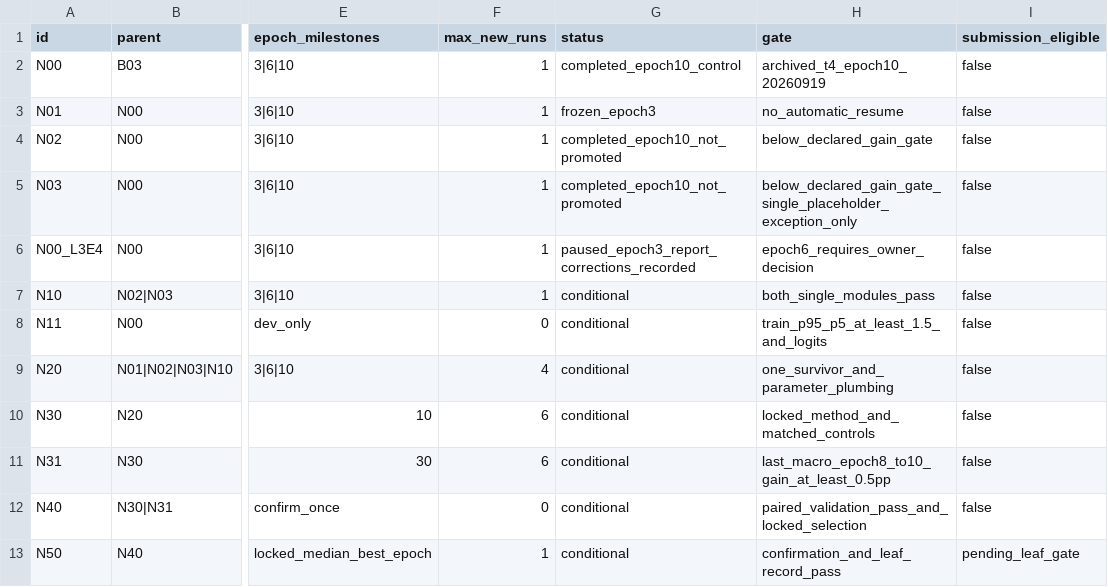
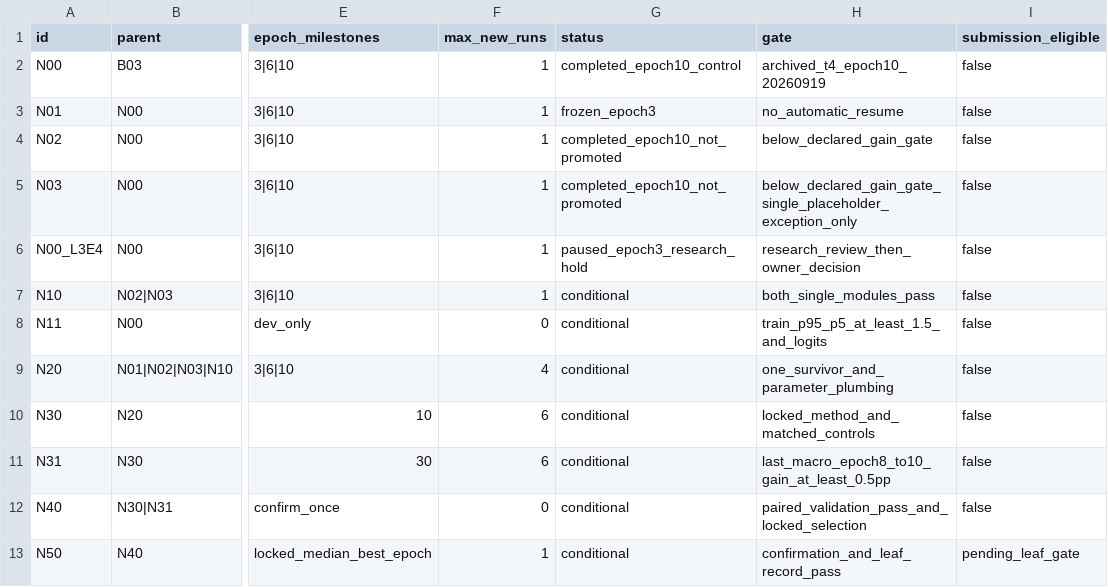
Before and after one commit to jixiuweilan/aic-robust-clip, a CSV file: docs/research/next-phase-matrix-20260919.csv, drawn as a sheet; only a part is shown, gaps mark what is left out; the diff names each change by its address in the sheet, - before the commit and + after, or states it on an @@ line.

Commit message:
Document research reset toward denoising and visual adaptation

```diff
--- a/docs/research/next-phase-matrix-20260919.csv
+++ b/docs/research/next-phase-matrix-20260919.csv
-G6 (status): paused_epoch3_report_corrections_recorded
+G6 (status): paused_epoch3_research_hold
-H6 (gate): epoch6_requires_owner_decision
+H6 (gate): research_review_then_owner_decision
```
Also changed, not shown: 8 other files.
